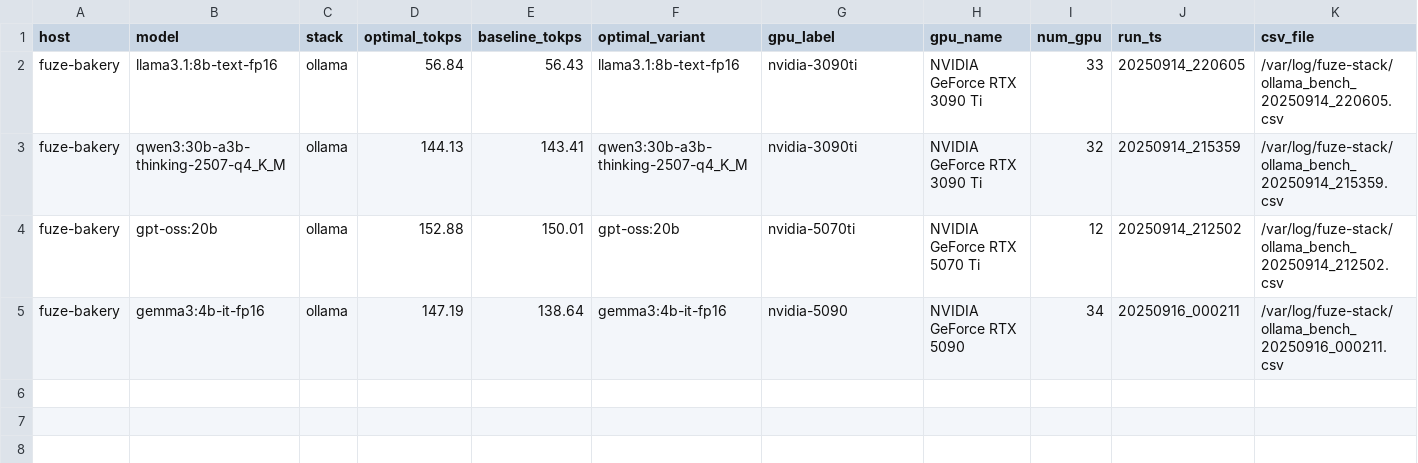
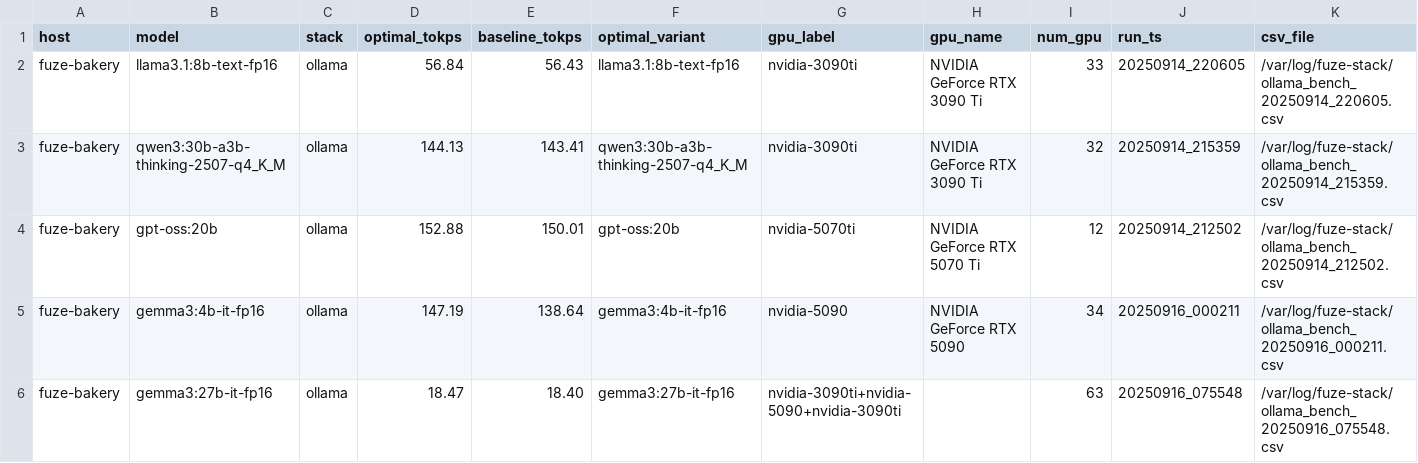
Before and after one commit to AllenJerjiss/FuZeCORE.ai, a CSV file: factory/LLM/refinery/benchmarks.best.by_host_model.csv, drawn as a sheet.

```diff
--- a/factory/LLM/refinery/benchmarks.best.by_host_model.csv
+++ b/factory/LLM/refinery/benchmarks.best.by_host_model.csv
@@ -5 +5,2 @@ fuze-bakery,gpt-oss:20b,ollama,152.88,150.01,gpt-oss:20b,nvidia-5070ti,NVIDIA Ge
 fuze-bakery,gemma3:4b-it-fp16,ollama,147.19,138.64,gemma3:4b-it-fp16,nvidia-5090,NVIDIA GeForce RTX 5090,34,20250916_000211,/var/log/fuze-stack/ollama_bench_20250916_000211.csv
+fuze-bakery,gemma3:27b-it-fp16,ollama,18.47,18.40,gemma3:27b-it-fp16,nvidia-3090ti+nvidia-5090+nvidia-3090ti,,63,20250916_075548,/var/log/fuze-stack/ollama_bench_20250916_075548.csv
```
Also changed, not shown: factory/LLM/refinery/benchmarks.best.by_model.csv, factory/LLM/refinery/benchmarks.best.csv, 5 other files.
